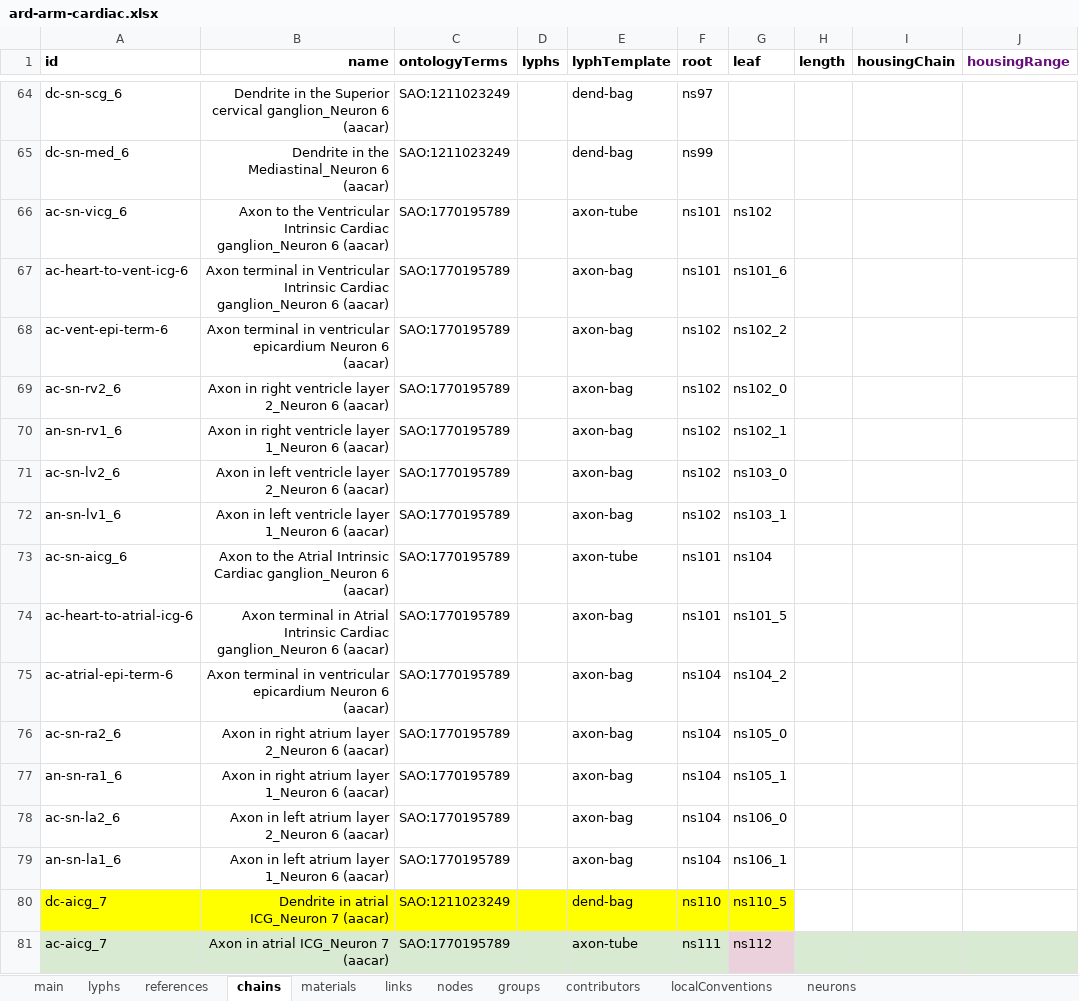
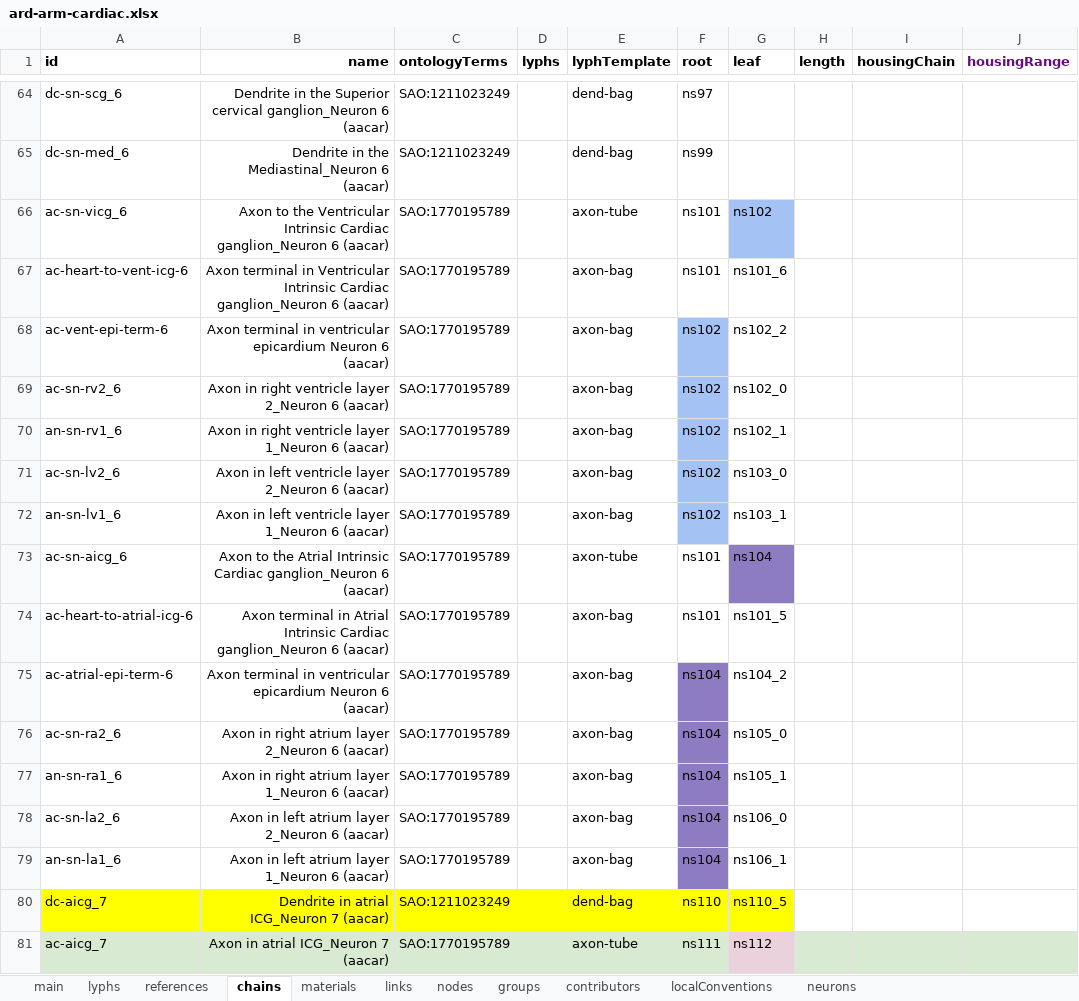
Before and after one commit to open-physiology/apinatomy-models, an Excel workbook: models/ard-arm-cardiac/source/ard-arm-cardiac.xlsx, sheet chains, drawn as a sheet; only a part is shown, gaps mark what is left out; values as stored, in another font and other column widths than the file's, no borders; charts and pictures not drawn; the diff names each change by its address in the sheet, - before the commit and + after, or states it on an @@ line.

Commit message:
aacar fix internal in layer inversion for heart
things in the epicardium were in the fat and visa versa

```diff
--- a/models/ard-arm-cardiac/source/ard-arm-cardiac.xlsx (sheet chains)
+++ b/models/ard-arm-cardiac/source/ard-arm-cardiac.xlsx (sheet chains)
-G66 fill: none
+G66 fill: #A4C2F4
-F68:F72 fill: none
+F68:F72 fill: #A4C2F4
-G73 fill: none
+G73 fill: #8E7CC3
-F75:F79 fill: none
+F75:F79 fill: #8E7CC3
```
Also changed, not shown: sheet lyphs, 1 other file.
